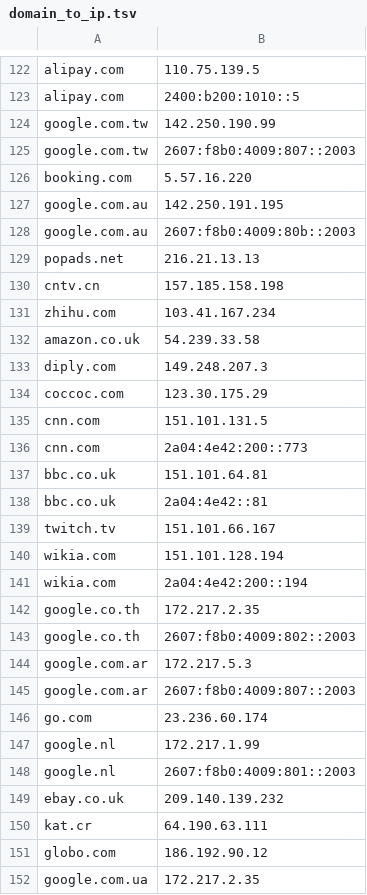
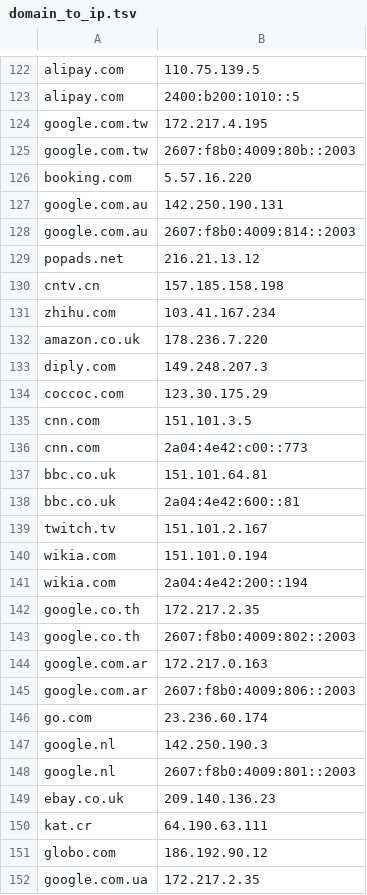
Before and after one commit to samuelcwilliams/csc321, a TSV file: hw4/tsv_files/domain_to_ip.tsv, drawn as a sheet; only a part is shown, gaps mark what is left out; the diff covers the shown part only.

```diff
--- a/hw4/tsv_files/domain_to_ip.tsv
+++ b/hw4/tsv_files/domain_to_ip.tsv
@@ -123,19 +123,19 @@ alipay.com	110.75.139.5
 alipay.com	2400:b200:1010::5
-google.com.tw	142.250.190.99
-google.com.tw	2607:f8b0:4009:807::2003
+google.com.tw	172.217.4.195
+google.com.tw	2607:f8b0:4009:80b::2003
 booking.com	5.57.16.220
-google.com.au	142.250.191.195
-google.com.au	2607:f8b0:4009:80b::2003
-popads.net	216.21.13.13
+google.com.au	142.250.190.131
+google.com.au	2607:f8b0:4009:814::2003
+popads.net	216.21.13.12
 cntv.cn	157.185.158.198
 zhihu.com	103.41.167.234
-amazon.co.uk	54.239.33.58
+amazon.co.uk	178.236.7.220
 diply.com	149.248.207.3
 coccoc.com	123.30.175.29
-cnn.com	151.101.131.5
-cnn.com	2a04:4e42:200::773
+cnn.com	151.101.3.5
+cnn.com	2a04:4e42:c00::773
 bbc.co.uk	151.101.64.81
-bbc.co.uk	2a04:4e42::81
-twitch.tv	151.101.66.167
-wikia.com	151.101.128.194
+bbc.co.uk	2a04:4e42:600::81
+twitch.tv	151.101.2.167
+wikia.com	151.101.0.194
 wikia.com	2a04:4e42:200::194
@@ -143,8 +143,8 @@ google.co.th	172.217.2.35
 google.co.th	2607:f8b0:4009:802::2003
-google.com.ar	172.217.5.3
-google.com.ar	2607:f8b0:4009:807::2003
+google.com.ar	172.217.0.163
+google.com.ar	2607:f8b0:4009:806::2003
 go.com	23.236.60.174
-google.nl	172.217.1.99
+google.nl	142.250.190.3
 google.nl	2607:f8b0:4009:801::2003
-ebay.co.uk	209.140.139.232
+ebay.co.uk	209.140.136.23
 kat.cr	64.190.63.111
```
Also changed, not shown: 66 edited cells elsewhere in this file, hw4/tsv_files/ip_to_domain.tsv, 27 other files.
